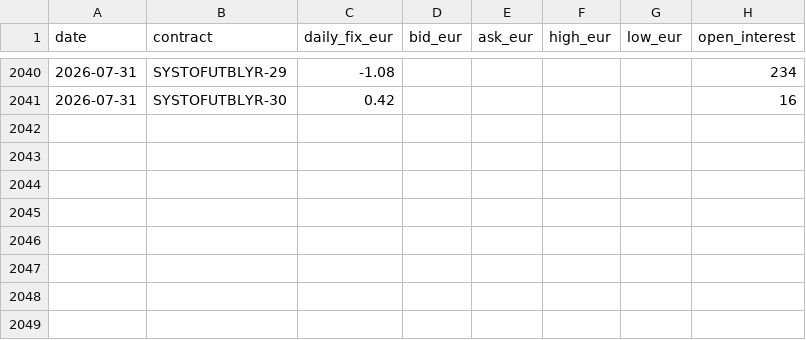
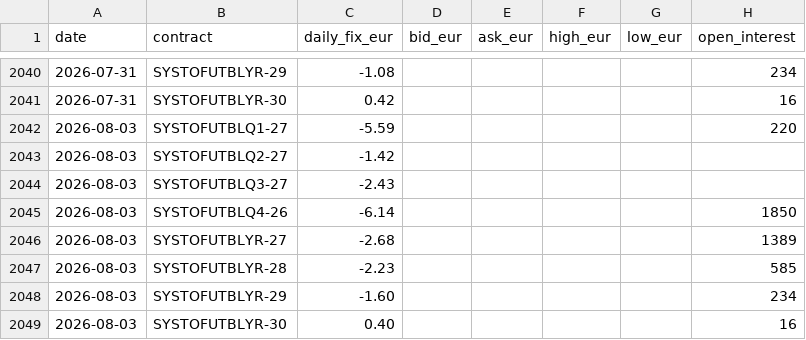
Before and after one commit to tunaftw/electricity-price, a CSV file: Resultat/marknadsdata/nasdaq/futures/epad_se3_sto.csv, drawn as a sheet; only a part is shown, gaps mark what is left out.

```diff
--- a/Resultat/marknadsdata/nasdaq/futures/epad_se3_sto.csv
+++ b/Resultat/marknadsdata/nasdaq/futures/epad_se3_sto.csv
@@ -2041 +2041,9 @@ date,contract,daily_fix_eur,bid_eur,ask_eur,high_eur,low_eur,open_interest
 2026-07-31,SYSTOFUTBLYR-30,0.42,,,,,16
+2026-08-03,SYSTOFUTBLQ1-27,-5.59,,,,,220
+2026-08-03,SYSTOFUTBLQ2-27,-1.42,,,,,
+2026-08-03,SYSTOFUTBLQ3-27,-2.43,,,,,
+2026-08-03,SYSTOFUTBLQ4-26,-6.14,,,,,1850
+2026-08-03,SYSTOFUTBLYR-27,-2.68,,,,,1389
+2026-08-03,SYSTOFUTBLYR-28,-2.23,,,,,585
+2026-08-03,SYSTOFUTBLYR-29,-1.60,,,,,234
+2026-08-03,SYSTOFUTBLYR-30,0.40,,,,,16
```
Also changed, not shown: Resultat/marknadsdata/mimer/fcr/2026.csv, Resultat/marknadsdata/nasdaq/futures/epad_se1_lul.csv, 27 other files.
